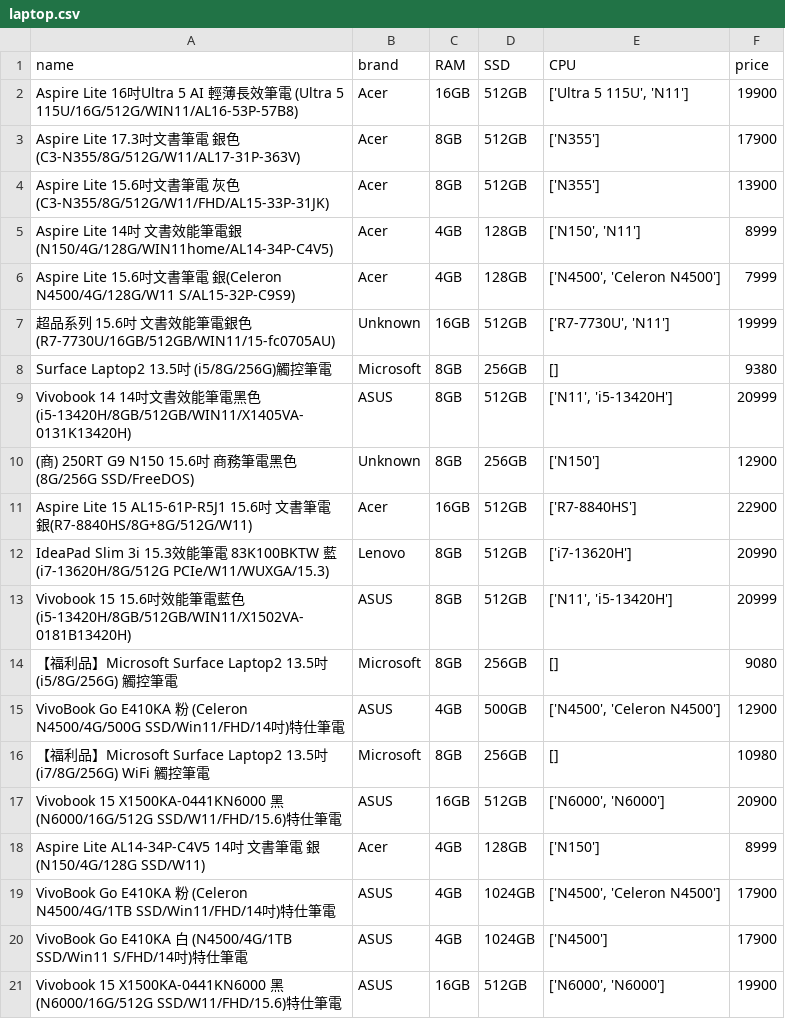
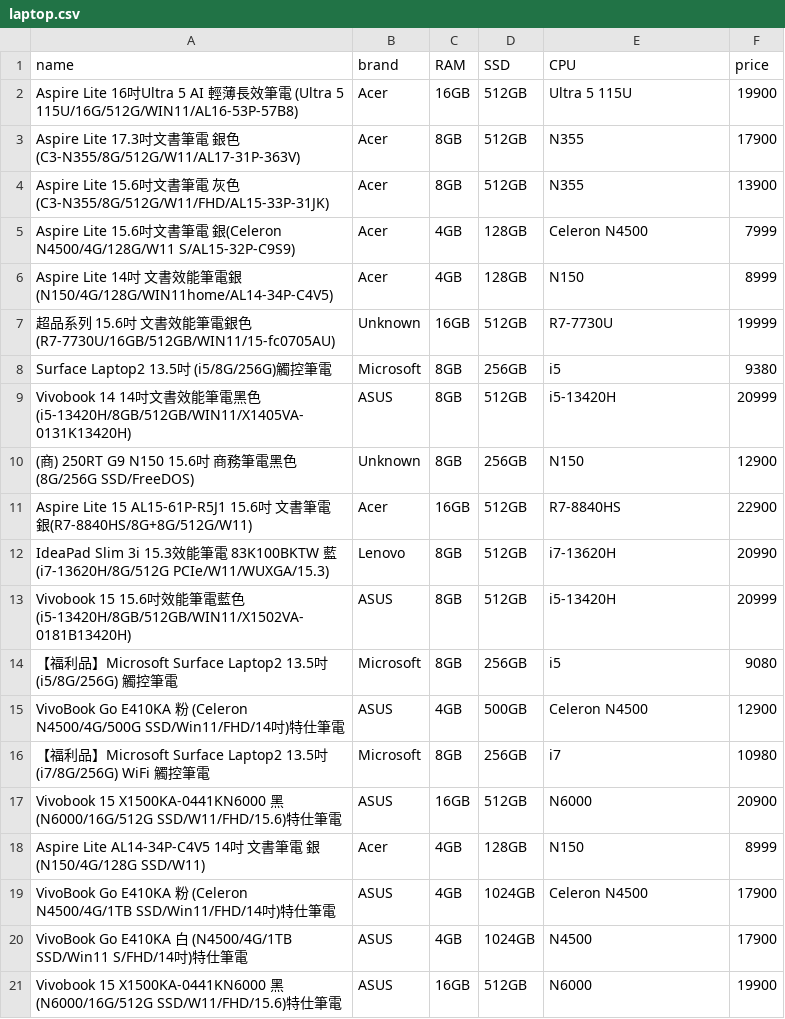
Before and after one commit to s1140939/project-1142, a CSV file: frontend/laptop.csv, drawn as a sheet.

```diff
--- a/frontend/laptop.csv
+++ b/frontend/laptop.csv
@@ -1,21 +1,21 @@
 name,brand,RAM,SSD,CPU,price
-Aspire Lite 16吋Ultra 5 AI 輕薄長效筆電  (Ultra 5 115U/16G/512G/WIN11/AL16-53P-57B8),Acer,16GB,512GB,"['Ultra 5 115U', 'N11']",19900
-Aspire Lite 17.3吋文書筆電 銀色(C3-N355/8G/512G/W11/AL17-31P-363V),Acer,8GB,512GB,['N355'],17900
-Aspire Lite 15.6吋文書筆電 灰色(C3-N355/8G/512G/W11/FHD/AL15-33P-31JK),Acer,8GB,512GB,['N355'],13900
-Aspire Lite 14吋 文書效能筆電銀(N150/4G/128G/WIN11home/AL14-34P-C4V5),Acer,4GB,128GB,"['N150', 'N11']",8999
-Aspire Lite 15.6吋文書筆電 銀(Celeron N4500/4G/128G/W11 S/AL15-32P-C9S9),Acer,4GB,128GB,"['N4500', 'Celeron N4500']",7999
-超品系列 15.6吋 文書效能筆電銀色(R7-7730U/16GB/512GB/WIN11/15-fc0705AU),Unknown,16GB,512GB,"['R7-7730U', 'N11']",19999
-Surface Laptop2 13.5吋 (i5/8G/256G)觸控筆電,Microsoft,8GB,256GB,[],9380
-Vivobook 14 14吋文書效能筆電黑色(i5-13420H/8GB/512GB/WIN11/X1405VA-0131K13420H),ASUS,8GB,512GB,"['N11', 'i5-13420H']",20999
-(商) 250RT G9 N150 15.6吋 商務筆電黑色(8G/256G SSD/FreeDOS),Unknown,8GB,256GB,['N150'],12900
-Aspire Lite 15 AL15-61P-R5J1 15.6吋 文書筆電 銀(R7-8840HS/8G+8G/512G/W11),Acer,16GB,512GB,['R7-8840HS'],22900
-IdeaPad Slim 3i 15.3效能筆電 83K100BKTW 藍 (i7-13620H/8G/512G PCIe/W11/WUXGA/15.3),Lenovo,8GB,512GB,['i7-13620H'],20990
-Vivobook 15 15.6吋效能筆電藍色(i5-13420H/8GB/512GB/WIN11/X1502VA-0181B13420H),ASUS,8GB,512GB,"['N11', 'i5-13420H']",20999
-【福利品】Microsoft Surface Laptop2 13.5吋 (i5/8G/256G) 觸控筆電,Microsoft,8GB,256GB,[],9080
-VivoBook Go E410KA 粉 (Celeron N4500/4G/500G SSD/Win11/FHD/14吋)特仕筆電,ASUS,4GB,500GB,"['N4500', 'Celeron N4500']",12900
-【福利品】Microsoft Surface Laptop2 13.5吋 (i7/8G/256G) WiFi 觸控筆電,Microsoft,8GB,256GB,[],10980
-Vivobook 15 X1500KA-0441KN6000 黑 (N6000/16G/512G SSD/W11/FHD/15.6)特仕筆電,ASUS,16GB,512GB,"['N6000', 'N6000']",20900
-Aspire Lite AL14-34P-C4V5 14吋 文書筆電 銀(N150/4G/128G SSD/W11),Acer,4GB,128GB,['N150'],8999
-VivoBook Go E410KA 粉 (Celeron N4500/4G/1TB SSD/Win11/FHD/14吋)特仕筆電,ASUS,4GB,1024GB,"['N4500', 'Celeron N4500']",17900
-VivoBook Go E410KA 白 (N4500/4G/1TB SSD/Win11 S/FHD/14吋)特仕筆電,ASUS,4GB,1024GB,['N4500'],17900
-Vivobook 15 X1500KA-0441KN6000 黑 (N6000/16G/512G SSD/W11/FHD/15.6)特仕筆電,ASUS,16GB,512GB,"['N6000', 'N6000']",19900
+Aspire Lite 16吋Ultra 5 AI 輕薄長效筆電  (Ultra 5 115U/16G/512G/WIN11/AL16-53P-57B8),Acer,16GB,512GB,Ultra 5 115U,19900
+Aspire Lite 17.3吋文書筆電 銀色(C3-N355/8G/512G/W11/AL17-31P-363V),Acer,8GB,512GB,N355,17900
+Aspire Lite 15.6吋文書筆電 灰色(C3-N355/8G/512G/W11/FHD/AL15-33P-31JK),Acer,8GB,512GB,N355,13900
+Aspire Lite 15.6吋文書筆電 銀(Celeron N4500/4G/128G/W11 S/AL15-32P-C9S9),Acer,4GB,128GB,Celeron N4500,7999
+Aspire Lite 14吋 文書效能筆電銀(N150/4G/128G/WIN11home/AL14-34P-C4V5),Acer,4GB,128GB,N150,8999
+超品系列 15.6吋 文書效能筆電銀色(R7-7730U/16GB/512GB/WIN11/15-fc0705AU),Unknown,16GB,512GB,R7-7730U,19999
+Surface Laptop2 13.5吋 (i5/8G/256G)觸控筆電,Microsoft,8GB,256GB,i5,9380
+Vivobook 14 14吋文書效能筆電黑色(i5-13420H/8GB/512GB/WIN11/X1405VA-0131K13420H),ASUS,8GB,512GB,i5-13420H,20999
+(商) 250RT G9 N150 15.6吋 商務筆電黑色(8G/256G SSD/FreeDOS),Unknown,8GB,256GB,N150,12900
+Aspire Lite 15 AL15-61P-R5J1 15.6吋 文書筆電 銀(R7-8840HS/8G+8G/512G/W11),Acer,16GB,512GB,R7-8840HS,22900
+IdeaPad Slim 3i 15.3效能筆電 83K100BKTW 藍 (i7-13620H/8G/512G PCIe/W11/WUXGA/15.3),Lenovo,8GB,512GB,i7-13620H,20990
+Vivobook 15 15.6吋效能筆電藍色(i5-13420H/8GB/512GB/WIN11/X1502VA-0181B13420H),ASUS,8GB,512GB,i5-13420H,20999
+【福利品】Microsoft Surface Laptop2 13.5吋 (i5/8G/256G) 觸控筆電,Microsoft,8GB,256GB,i5,9080
+VivoBook Go E410KA 粉 (Celeron N4500/4G/500G SSD/Win11/FHD/14吋)特仕筆電,ASUS,4GB,500GB,Celeron N4500,12900
+【福利品】Microsoft Surface Laptop2 13.5吋 (i7/8G/256G) WiFi 觸控筆電,Microsoft,8GB,256GB,i7,10980
+Vivobook 15 X1500KA-0441KN6000 黑 (N6000/16G/512G SSD/W11/FHD/15.6)特仕筆電,ASUS,16GB,512GB,N6000,20900
+Aspire Lite AL14-34P-C4V5 14吋 文書筆電 銀(N150/4G/128G SSD/W11),Acer,4GB,128GB,N150,8999
+VivoBook Go E410KA 粉 (Celeron N4500/4G/1TB SSD/Win11/FHD/14吋)特仕筆電,ASUS,4GB,1024GB,Celeron N4500,17900
+VivoBook Go E410KA 白 (N4500/4G/1TB SSD/Win11 S/FHD/14吋)特仕筆電,ASUS,4GB,1024GB,N4500,17900
+Vivobook 15 X1500KA-0441KN6000 黑 (N6000/16G/512G SSD/W11/FHD/15.6)特仕筆電,ASUS,16GB,512GB,N6000,19900
```
Also changed, not shown: 1 other file.
